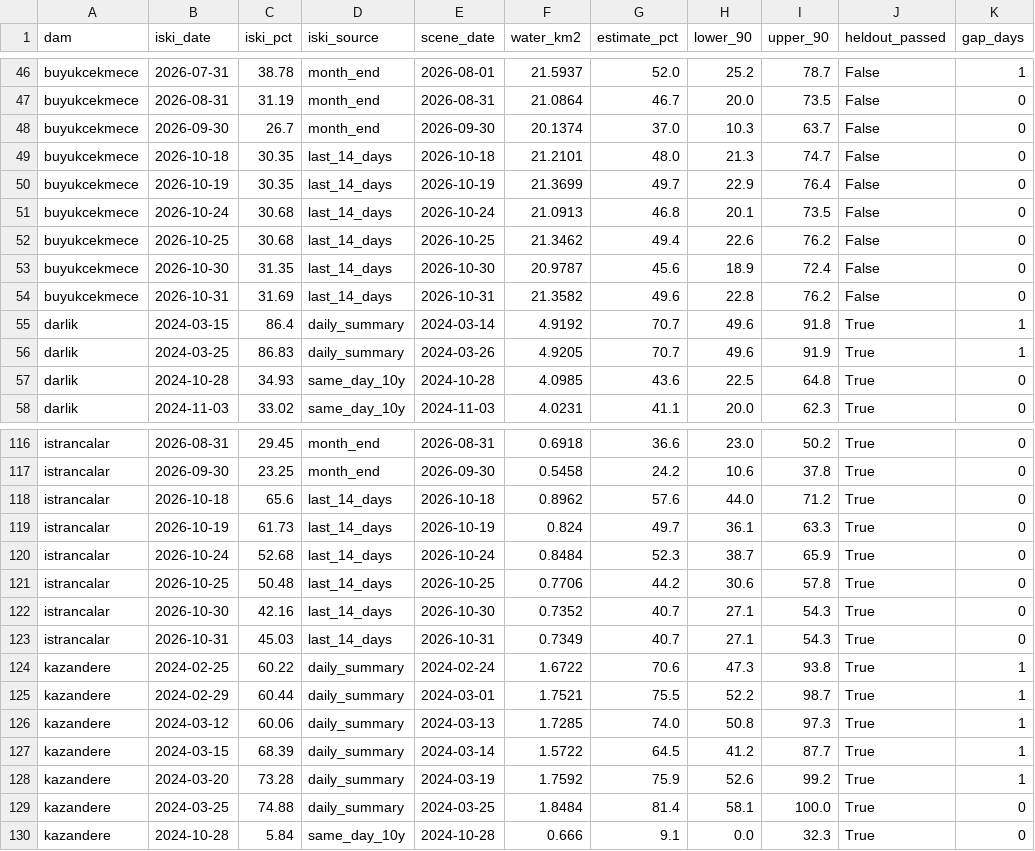
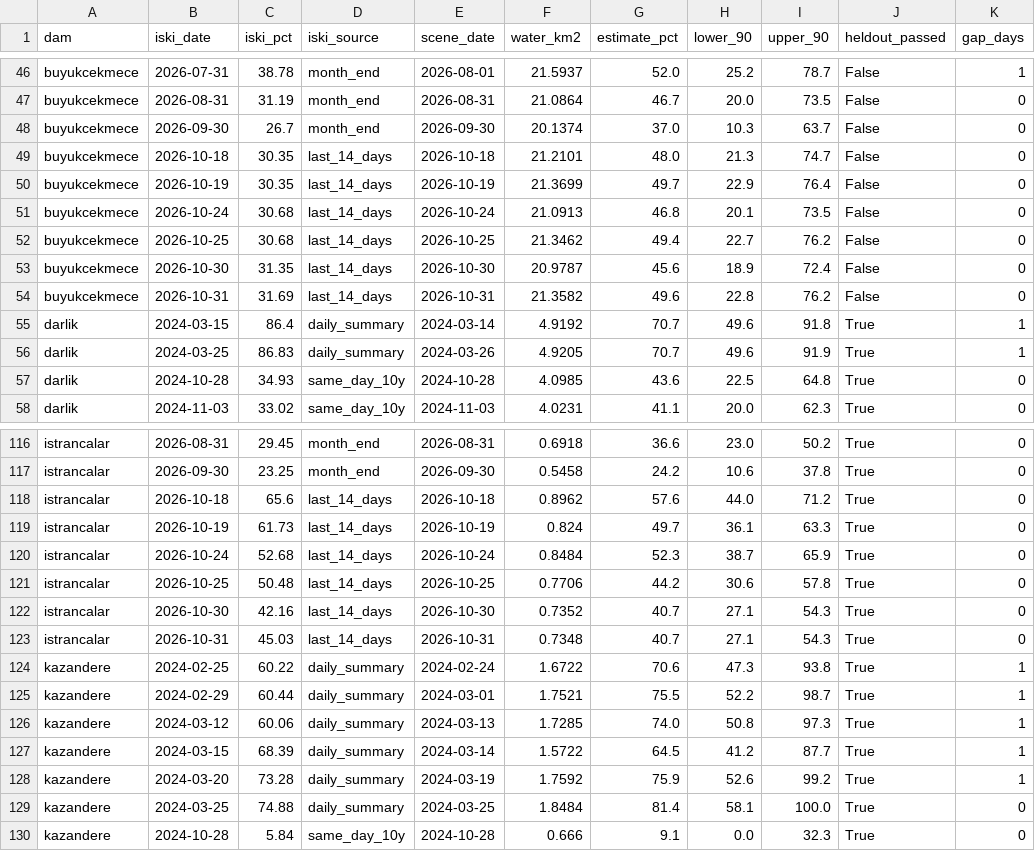
Before and after one commit to Esquetta/baraj-aynasi, a CSV file: results/radar/vv_fixed/iski_check.csv, drawn as a sheet; only a part is shown, gaps mark what is left out.

```diff
--- a/results/radar/vv_fixed/iski_check.csv
+++ b/results/radar/vv_fixed/iski_check.csv
@@ -51,3 +51,3 @@ buyukcekmece,2026-10-19,30.35,last_14_days,2026-10-19,21.3699,49.7,22.9,76.4,Fal
 buyukcekmece,2026-10-24,30.68,last_14_days,2026-10-24,21.0913,46.8,20.1,73.5,False,0
-buyukcekmece,2026-10-25,30.68,last_14_days,2026-10-25,21.3462,49.4,22.6,76.2,False,0
+buyukcekmece,2026-10-25,30.68,last_14_days,2026-10-25,21.3462,49.4,22.7,76.2,False,0
 buyukcekmece,2026-10-30,31.35,last_14_days,2026-10-30,20.9787,45.6,18.9,72.4,False,0
@@ -122,3 +122,3 @@ istrancalar,2026-10-25,50.48,last_14_days,2026-10-25,0.7706,44.2,30.6,57.8,True,
 istrancalar,2026-10-30,42.16,last_14_days,2026-10-30,0.7352,40.7,27.1,54.3,True,0
-istrancalar,2026-10-31,45.03,last_14_days,2026-10-31,0.7349,40.7,27.1,54.3,True,0
+istrancalar,2026-10-31,45.03,last_14_days,2026-10-31,0.7348,40.7,27.1,54.3,True,0
 kazandere,2024-02-25,60.22,daily_summary,2024-02-24,1.6722,70.6,47.3,93.8,True,1
```
Also changed, not shown: results/iski_series.csv, 2 other files.
